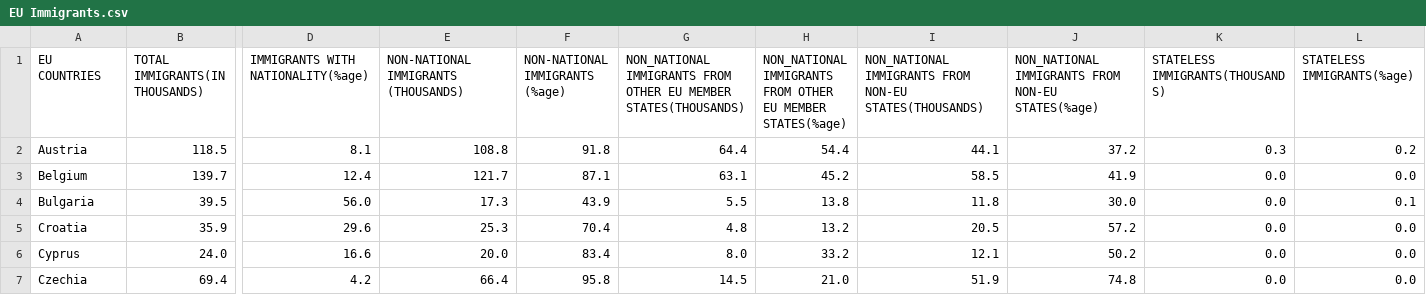
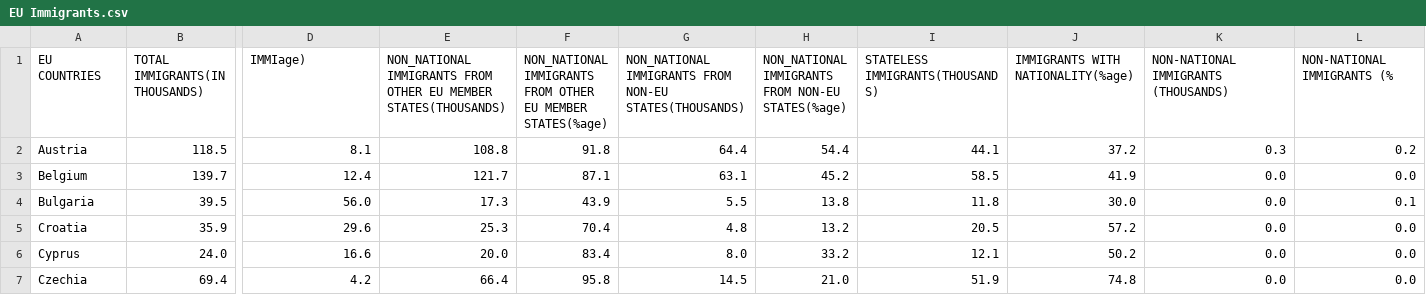
Before and after one commit to reprograma/on26-python-s11-pandas-numpy-I, a CSV file: exercicios/para-casa/EU Immigrants.csv, drawn as a sheet; only a part is shown, gaps mark what is left out; the diff names each change by its address in the sheet, - before the commit and + after, or states it on an @@ line.

Commit message:
Entrega da atividade de casa

```diff
--- a/exercicios/para-casa/EU Immigrants.csv
+++ b/exercicios/para-casa/EU Immigrants.csv
-D1: IMMIGRANTS WITH NATIONALITY(%age)
+D1: IMMIage)
-E1: NON-NATIONAL IMMIGRANTS (THOUSANDS)
+E1: NON_NATIONAL IMMIGRANTS FROM OTHER EU MEMBER STATES(THOUSANDS)
-F1: NON-NATIONAL IMMIGRANTS (%age)
+F1: NON_NATIONAL IMMIGRANTS FROM OTHER EU MEMBER STATES(%age)
-G1: …IMMIGRANTS FROM OTHER EU MEMBER STATES(THOUSANDS)
+G1: …IMMIGRANTS FROM NON-EU STATES(THOUSANDS)
-H1: …IMMIGRANTS FROM OTHER EU MEMBER STATES(%age)
+H1: …IMMIGRANTS FROM NON-EU STATES(%age)
-I1: NON_NATIONAL IMMIGRANTS FROM NON-EU STATES(THOUSANDS)
+I1: STATELESS IMMIGRANTS(THOUSANDS)
-J1: NON_NATIONAL IMMIGRANTS FROM NON-EU STATES(%age)
+J1: IMMIGRANTS WITH NATIONALITY(%age)
-K1: STATELESS IMMIGRANTS(THOUSANDS)
+K1: NON-NATIONAL IMMIGRANTS (THOUSANDS)
-L1: STATELESS IMMIGRANTS(%age)
+L1: NON-NATIONAL IMMIGRANTS (%
```
Also changed, not shown: 2 other files.
